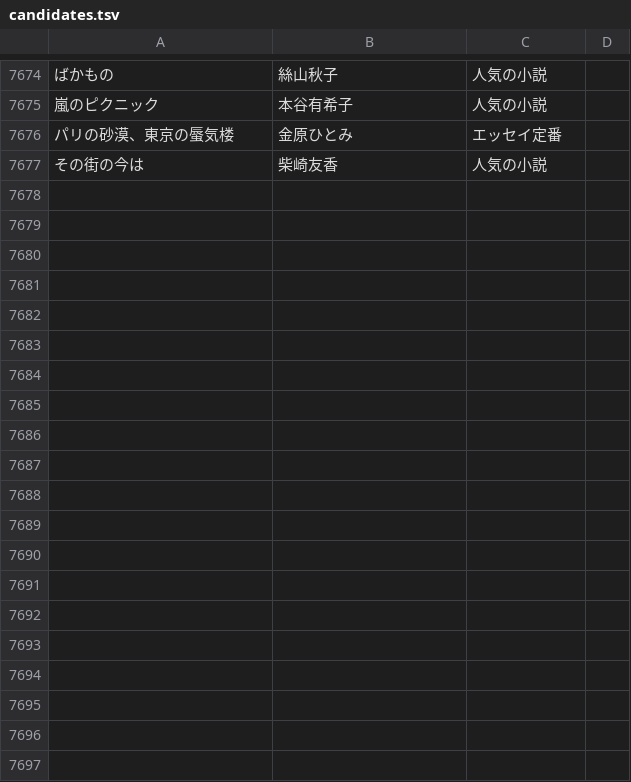
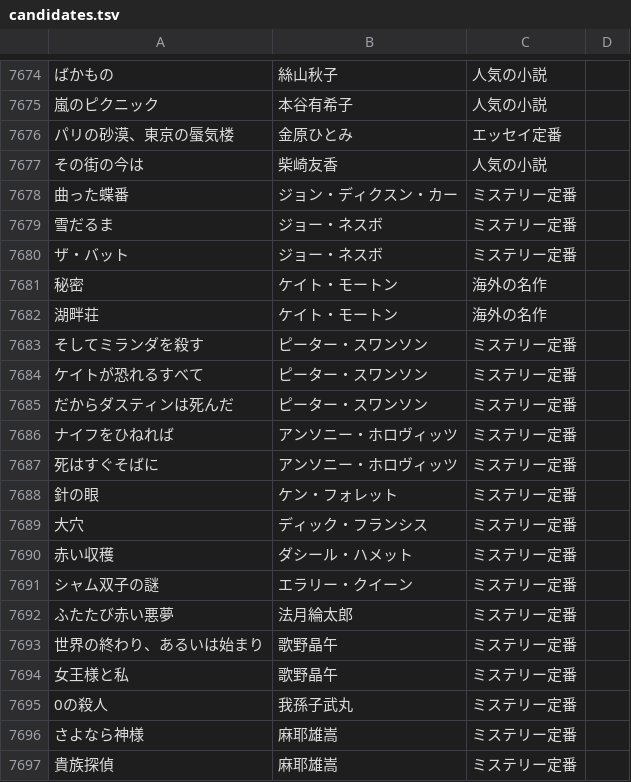
Before and after one commit to bxwcoder/naniyomu, a TSV file: data/catalog/candidates.tsv, drawn as a sheet; only a part is shown, gaps mark what is left out; the diff covers the shown part only; the diff names each change by its address in the sheet, - before the commit and + after, or states it on an @@ line.

```diff
--- a/data/catalog/candidates.tsv
+++ b/data/catalog/candidates.tsv
+row 7678: 曲った蝶番 | ジョン・ディクスン・カー | ミステリー定番
+row 7679: 雪だるま | ジョー・ネスボ | ミステリー定番
+row 7680: ザ・バット | ジョー・ネスボ | ミステリー定番
+row 7681: 秘密 | ケイト・モートン | 海外の名作
+row 7682: 湖畔荘 | ケイト・モートン | 海外の名作
+row 7683: そしてミランダを殺す | ピーター・スワンソン | ミステリー定番
+row 7684: ケイトが恐れるすべて | ピーター・スワンソン | ミステリー定番
+row 7685: だからダスティンは死んだ | ピーター・スワンソン | ミステリー定番
+row 7686: ナイフをひねれば | アンソニー・ホロヴィッツ | ミステリー定番
+row 7687: 死はすぐそばに | アンソニー・ホロヴィッツ | ミステリー定番
+row 7688: 針の眼 | ケン・フォレット | ミステリー定番
+row 7689: 大穴 | ディック・フランシス | ミステリー定番
+row 7690: 赤い収穫 | ダシール・ハメット | ミステリー定番
+row 7691: シャム双子の謎 | エラリー・クイーン | ミステリー定番
+row 7692: ふたたび赤い悪夢 | 法月綸太郎 | ミステリー定番
+row 7693: 世界の終わり、あるいは始まり | 歌野晶午 | ミステリー定番
+row 7694: 女王様と私 | 歌野晶午 | ミステリー定番
+row 7695: 0の殺人 | 我孫子武丸 | ミステリー定番
+row 7696: さよなら神様 | 麻耶雄嵩 | ミステリー定番
+row 7697: 貴族探偵 | 麻耶雄嵩 | ミステリー定番
```
Also changed, not shown: 31 added rows elsewhere in this file.
